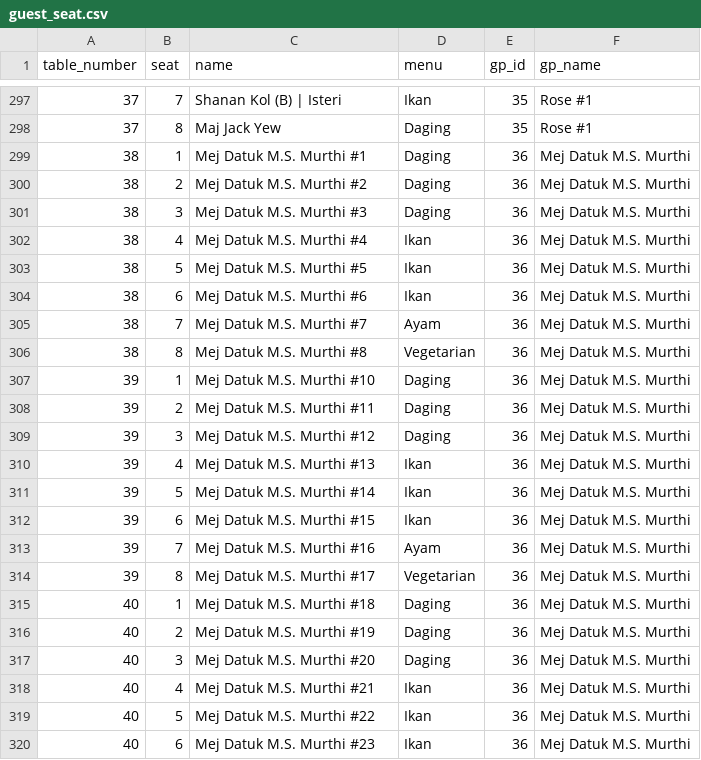
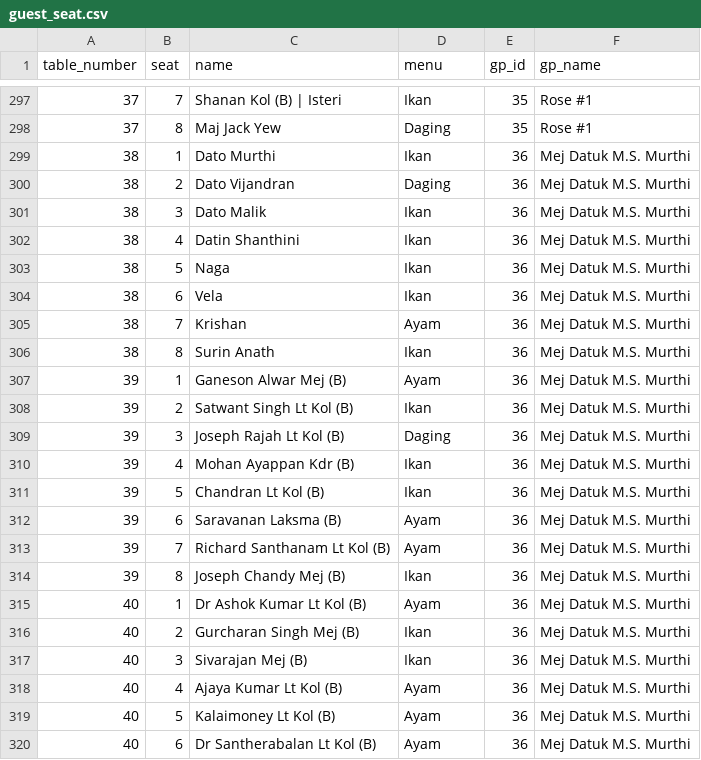
Before and after one commit to hamdanyc/mmmr, a CSV file: guest_seat.csv, drawn as a sheet; only a part is shown, gaps mark what is left out; the diff covers the shown part only.

```diff
--- a/guest_seat.csv
+++ b/guest_seat.csv
@@ -298,23 +298,23 @@ table_number,seat,name,menu,gp_id,gp_name
 37,8,Maj Jack Yew,Daging,35,Rose #1
-38,1,Mej Datuk M.S. Murthi #1,Daging,36,Mej Datuk M.S. Murthi
-38,2,Mej Datuk M.S. Murthi #2,Daging,36,Mej Datuk M.S. Murthi
-38,3,Mej Datuk M.S. Murthi #3,Daging,36,Mej Datuk M.S. Murthi
-38,4,Mej Datuk M.S. Murthi #4,Ikan,36,Mej Datuk M.S. Murthi
-38,5,Mej Datuk M.S. Murthi #5,Ikan,36,Mej Datuk M.S. Murthi
-38,6,Mej Datuk M.S. Murthi #6,Ikan,36,Mej Datuk M.S. Murthi
-38,7,Mej Datuk M.S. Murthi #7,Ayam,36,Mej Datuk M.S. Murthi
-38,8,Mej Datuk M.S. Murthi #8,Vegetarian,36,Mej Datuk M.S. Murthi
-39,1,Mej Datuk M.S. Murthi #10,Daging,36,Mej Datuk M.S. Murthi
-39,2,Mej Datuk M.S. Murthi #11,Daging,36,Mej Datuk M.S. Murthi
-39,3,Mej Datuk M.S. Murthi #12,Daging,36,Mej Datuk M.S. Murthi
-39,4,Mej Datuk M.S. Murthi #13,Ikan,36,Mej Datuk M.S. Murthi
-39,5,Mej Datuk M.S. Murthi #14,Ikan,36,Mej Datuk M.S. Murthi
-39,6,Mej Datuk M.S. Murthi #15,Ikan,36,Mej Datuk M.S. Murthi
-39,7,Mej Datuk M.S. Murthi #16,Ayam,36,Mej Datuk M.S. Murthi
-39,8,Mej Datuk M.S. Murthi #17,Vegetarian,36,Mej Datuk M.S. Murthi
-40,1,Mej Datuk M.S. Murthi #18,Daging,36,Mej Datuk M.S. Murthi
-40,2,Mej Datuk M.S. Murthi #19,Daging,36,Mej Datuk M.S. Murthi
-40,3,Mej Datuk M.S. Murthi #20,Daging,36,Mej Datuk M.S. Murthi
-40,4,Mej Datuk M.S. Murthi #21,Ikan,36,Mej Datuk M.S. Murthi
-40,5,Mej Datuk M.S. Murthi #22,Ikan,36,Mej Datuk M.S. Murthi
-40,6,Mej Datuk M.S. Murthi #23,Ikan,36,Mej Datuk M.S. Murthi
+38,1,Dato Murthi,Ikan,36,Mej Datuk M.S. Murthi
+38,2,Dato Vijandran,Daging,36,Mej Datuk M.S. Murthi
+38,3,Dato Malik,Ikan,36,Mej Datuk M.S. Murthi
+38,4,Datin Shanthini,Ikan,36,Mej Datuk M.S. Murthi
+38,5,Naga,Ikan,36,Mej Datuk M.S. Murthi
+38,6,Vela,Ikan,36,Mej Datuk M.S. Murthi
+38,7,Krishan,Ayam,36,Mej Datuk M.S. Murthi
+38,8,Surin Anath,Ikan,36,Mej Datuk M.S. Murthi
+39,1,Ganeson Alwar Mej (B),Ayam,36,Mej Datuk M.S. Murthi
+39,2,Satwant Singh Lt Kol (B),Ikan,36,Mej Datuk M.S. Murthi
+39,3,Joseph Rajah Lt Kol (B),Daging,36,Mej Datuk M.S. Murthi
+39,4,Mohan Ayappan Kdr (B),Ikan,36,Mej Datuk M.S. Murthi
+39,5,Chandran Lt Kol (B),Ikan,36,Mej Datuk M.S. Murthi
+39,6,Saravanan Laksma (B),Ayam,36,Mej Datuk M.S. Murthi
+39,7,Richard Santhanam Lt Kol (B),Ayam,36,Mej Datuk M.S. Murthi
+39,8,Joseph Chandy Mej (B),Ikan,36,Mej Datuk M.S. Murthi
+40,1,Dr Ashok Kumar Lt Kol (B),Ayam,36,Mej Datuk M.S. Murthi
+40,2,Gurcharan Singh Mej (B),Ikan,36,Mej Datuk M.S. Murthi
+40,3,Sivarajan Mej (B),Ikan,36,Mej Datuk M.S. Murthi
+40,4,Ajaya Kumar Lt Kol (B),Ayam,36,Mej Datuk M.S. Murthi
+40,5,Kalaimoney Lt Kol (B),Ayam,36,Mej Datuk M.S. Murthi
+40,6,Dr Santherabalan Lt Kol (B),Ayam,36,Mej Datuk M.S. Murthi
```
Also changed, not shown: 23 edited cells elsewhere in this file, tempahan.csv.
